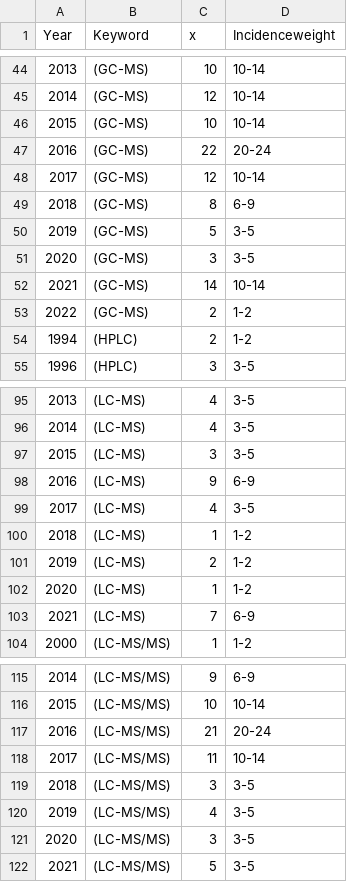
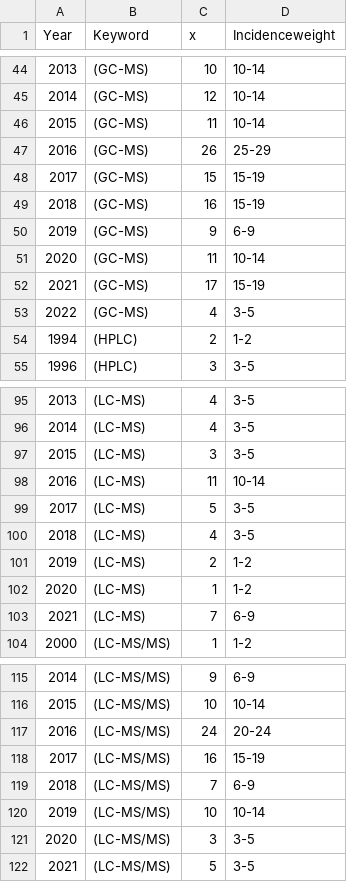
Before and after one commit to LRCFS/CollaborationNetwork-DrugsEvidence, a CSV file: Results/Fig_1_INTERPOL_Author_Keywords.csv, drawn as a sheet; only a part is shown, gaps mark what is left out; the diff covers the shown part only.

```diff
--- a/Results/Fig_1_INTERPOL_Author_Keywords.csv
+++ b/Results/Fig_1_INTERPOL_Author_Keywords.csv
@@ -45,10 +45,10 @@
 2014,"(GC-MS)",12,"10-14"
-2015,"(GC-MS)",10,"10-14"
-2016,"(GC-MS)",22,"20-24"
-2017,"(GC-MS)",12,"10-14"
-2018,"(GC-MS)",8,"6-9"
-2019,"(GC-MS)",5,"3-5"
-2020,"(GC-MS)",3,"3-5"
-2021,"(GC-MS)",14,"10-14"
-2022,"(GC-MS)",2,"1-2"
+2015,"(GC-MS)",11,"10-14"
+2016,"(GC-MS)",26,"25-29"
+2017,"(GC-MS)",15,"15-19"
+2018,"(GC-MS)",16,"15-19"
+2019,"(GC-MS)",9,"6-9"
+2020,"(GC-MS)",11,"10-14"
+2021,"(GC-MS)",17,"15-19"
+2022,"(GC-MS)",4,"3-5"
 1994,"(HPLC)",2,"1-2"
@@ -97,5 +97,5 @@
 2015,"(LC-MS)",3,"3-5"
-2016,"(LC-MS)",9,"6-9"
-2017,"(LC-MS)",4,"3-5"
-2018,"(LC-MS)",1,"1-2"
+2016,"(LC-MS)",11,"10-14"
+2017,"(LC-MS)",5,"3-5"
+2018,"(LC-MS)",4,"3-5"
 2019,"(LC-MS)",2,"1-2"
@@ -116,6 +116,6 @@
 2015,"(LC-MS/MS)",10,"10-14"
-2016,"(LC-MS/MS)",21,"20-24"
-2017,"(LC-MS/MS)",11,"10-14"
-2018,"(LC-MS/MS)",3,"3-5"
-2019,"(LC-MS/MS)",4,"3-5"
+2016,"(LC-MS/MS)",24,"20-24"
+2017,"(LC-MS/MS)",16,"15-19"
+2018,"(LC-MS/MS)",7,"6-9"
+2019,"(LC-MS/MS)",10,"10-14"
 2020,"(LC-MS/MS)",3,"3-5"
```
Also changed, not shown: 25 edited cells elsewhere in this file, Results/Fig_2_Scopus_Author_Keywords.csv, 14 other files.
